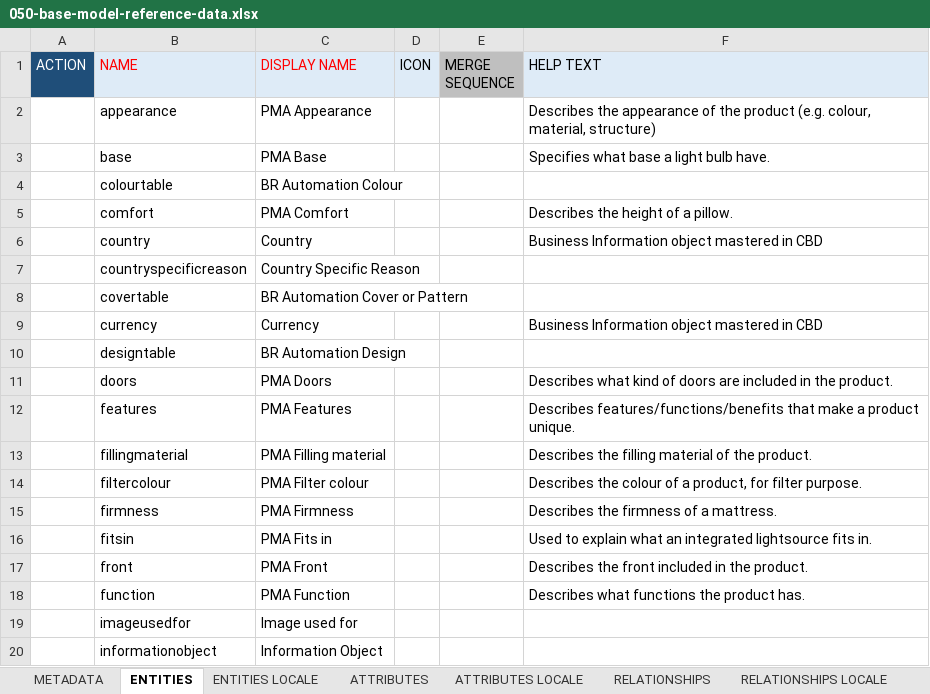
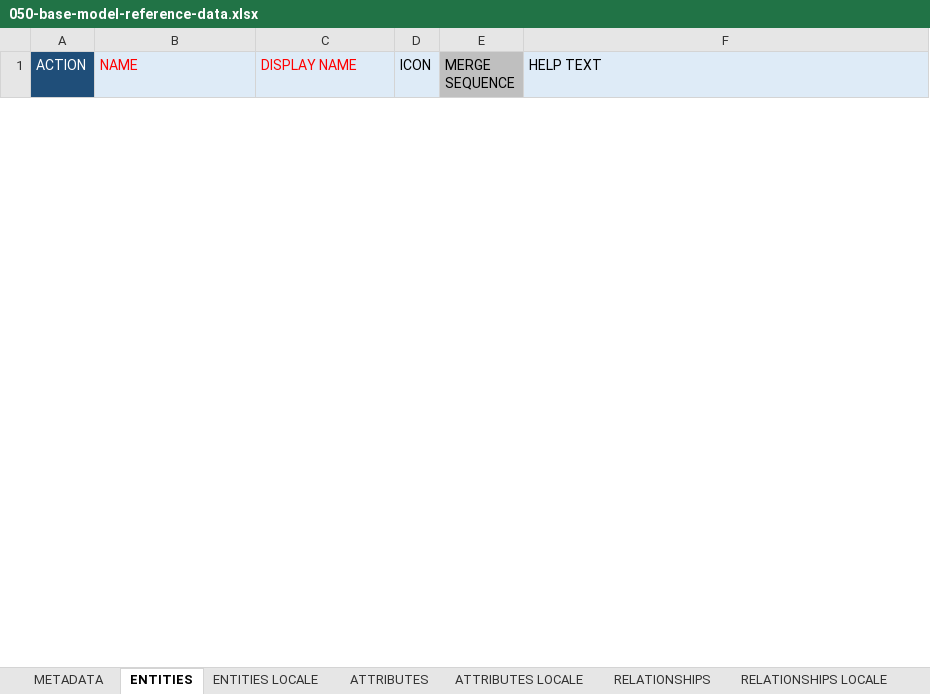
Before and after one commit to siddham10/PMIeTron, an Excel workbook: 20-excel-based/210-models/050-base-model-reference-data.xlsx, sheet ENTITIES, drawn as a sheet; only a part is shown; values as stored, in another font and other column widths than the file's, no borders; removed rows and columns are numbered as before the commit, all else as after; the diff covers the shown part only; the diff names each change by its address in the sheet, - before the commit and + after, or states it on an @@ line.

```diff
--- a/20-excel-based/210-models/050-base-model-reference-data.xlsx (sheet ENTITIES)
+++ b/20-excel-based/210-models/050-base-model-reference-data.xlsx (sheet ENTITIES)
-row 2:  | appearance | PMA Appearance |  |  | Describes the appearance of the product (e.g. colour, material, structure)
-row 3:  | base | PMA Base |  |  | Specifies what base a light bulb have.
-row 4:  | colourtable | BR Automation Colour
-row 5:  | comfort | PMA Comfort |  |  | Describes the height of a pillow.
-row 6:  | country | Country |  |  | Business Information object mastered in CBD
-row 7:  | countryspecificreason | Country Specific Reason
-row 8:  | covertable | BR Automation Cover or Pattern
-row 9:  | currency | Currency |  |  | Business Information object mastered in CBD
-row 10:  | designtable | BR Automation Design
-row 11:  | doors | PMA Doors |  |  | Describes what kind of doors are included in the product.
-row 12:  | features | PMA Features |  |  | Describes features/functions/benefits that make a product unique.
-row 13:  | fillingmaterial | PMA Filling material |  |  | Describes the filling material of the product.
-row 14:  | filtercolour | PMA Filter colour |  |  | Describes the colour of a product, for filter purpose.
-row 15:  | firmness | PMA Firmness |  |  | Describes the firmness of a mattress.
-row 16:  | fitsin | PMA Fits in |  |  | Used to explain what an integrated lightsource fits in.
-row 17:  | front | PMA Front |  |  | Describes the front included in the product.
-row 18:  | function | PMA Function |  |  | Describes what functions the product has.
-row 19:  | imageusedfor | Image used for
-row 20:  | informationobject | Information Object
```
Also changed, not shown: 34 added rows and 39 removed rows elsewhere in this sheet, sheet E-A-R MODEL, sheet ATTRIBUTES, sheet RELATIONSHIPS, hidden cells, charts or pictures, 20-excel-based/210-models/020-base-model-digital-asset.xlsx, 20-excel-based/210-models/060-authorization-model.xlsx, 6 other files.
